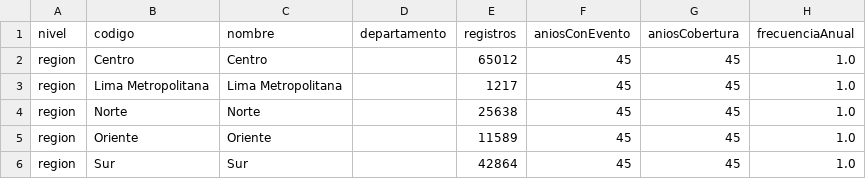
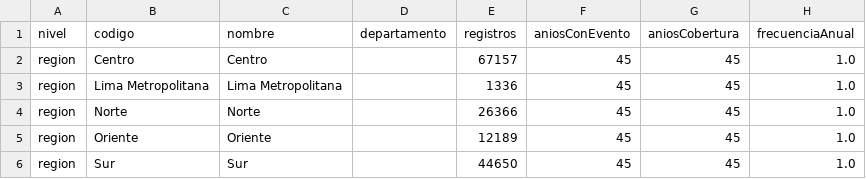
Before and after one commit to PillB/observatorio-enso-peru, a CSV file: data/historico/indicadores-region.csv, drawn as a sheet; only a part is shown; the diff names each change by its address in the sheet, - before the commit and + after, or states it on an @@ line.

```diff
--- a/data/historico/indicadores-region.csv
+++ b/data/historico/indicadores-region.csv
-E2 (registros): 65012
+E2 (registros): 67157
-E3 (registros): 1217
+E3 (registros): 1336
-E4 (registros): 25638
+E4 (registros): 26366
-E5 (registros): 11589
+E5 (registros): 12189
-E6 (registros): 42864
+E6 (registros): 44650
```
Also changed, not shown: data/historico/contexto-distrito.csv, data/historico/indicadores-departamento.csv, 49 other files.
